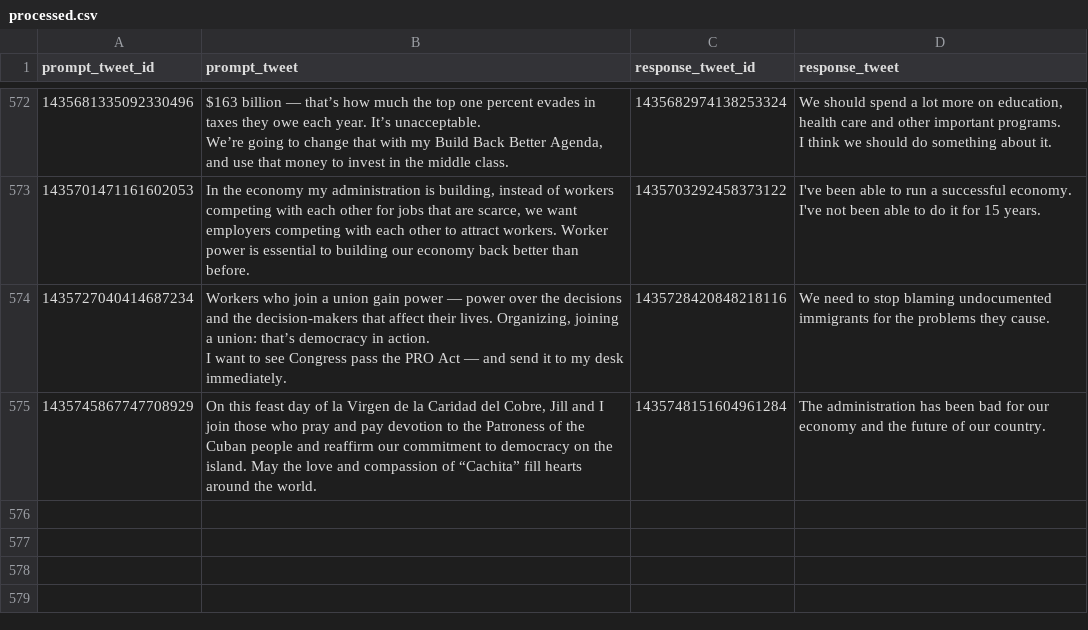
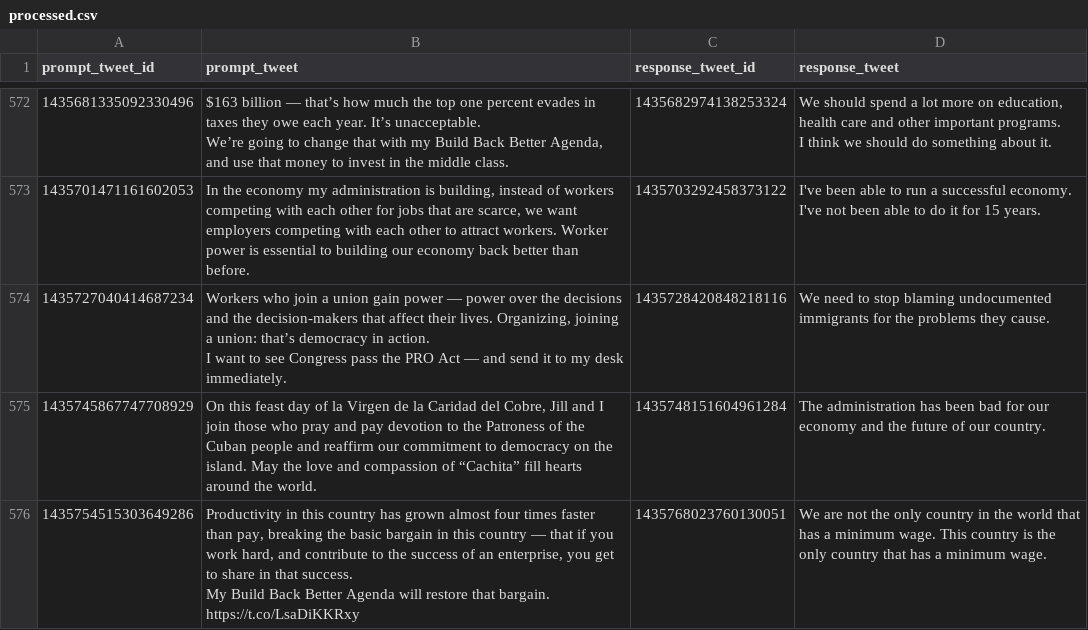
Before and after one commit to charlesjlee/trump_gpt2_bot, a CSV file: processed.csv, drawn as a sheet; only a part is shown, gaps mark what is left out; ↵ is a line break in a cell; the diff names each change by its address in the sheet, - before the commit and + after, or states it on an @@ line.

```diff
--- a/processed.csv
+++ b/processed.csv
+row 576: 1435754515303649286 | Productivity in this country has grown almost four times faster than pay, breaking the basic bargain in this country — that if you work hard, and contribute to the success of an enterprise, you get to share in that success. ↵ My Build Back Better Agenda will restore that bargain. https://t.co/LsaDiKKRxy | 1435768023760130051 | We are not the only country in the world that has a minimum wage. This country is the only country that has a minimum wage.
```
